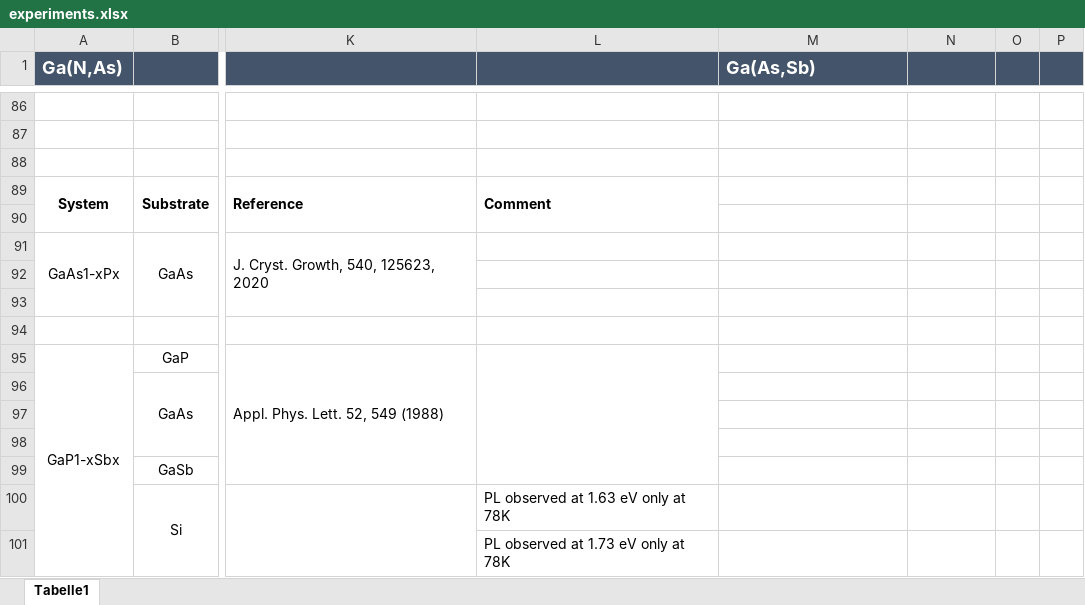
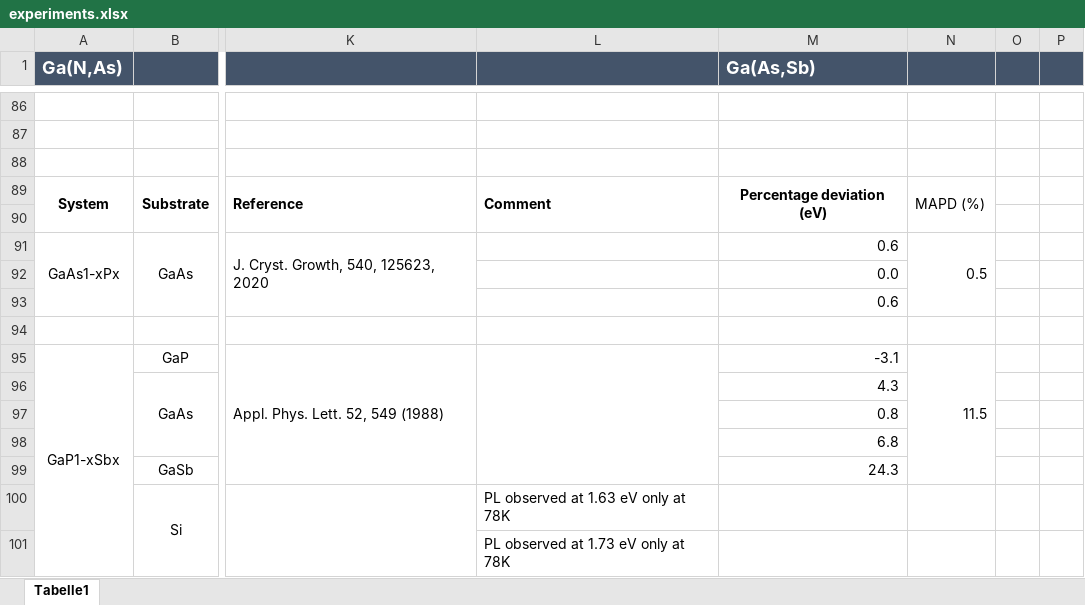
Before and after one commit to bmondal94/Bandgap-Phase-Diagram, an Excel workbook: Compounds/experiments.xlsx, sheet Tabelle1, drawn as a sheet; only a part is shown, gaps mark what is left out; values as stored, in another font and other column widths than the file's, no borders; the diff covers the shown part only; the diff names each change by its address in the sheet, - before the commit and + after, or states it on an @@ line.

```diff
--- a/Compounds/experiments.xlsx (sheet Tabelle1)
+++ b/Compounds/experiments.xlsx (sheet Tabelle1)
-M89 (Ga(As,Sb)): (empty)
+M89 (Ga(As,Sb)): Percentage deviation (eV)
+M89:M90 merged
-N89: (empty)
+N89: MAPD (%)
+N89:N90 merged
-M91 (Ga(As,Sb)): (empty)
+M91 (Ga(As,Sb)): 0.6
-N91: (empty)
+N91: 0.5
+N91:N93 merged
-M92 (Ga(As,Sb)): (empty)
+M92 (Ga(As,Sb)): 0.0
-M93 (Ga(As,Sb)): (empty)
+M93 (Ga(As,Sb)): 0.6
-M95 (Ga(As,Sb)): (empty)
+M95 (Ga(As,Sb)): -3.1
-N95: (empty)
+N95: 11.5
+N95:N99 merged
-M96 (Ga(As,Sb)): (empty)
+M96 (Ga(As,Sb)): 4.3
-M97 (Ga(As,Sb)): (empty)
+M97 (Ga(As,Sb)): 0.8
-M98 (Ga(As,Sb)): (empty)
+M98 (Ga(As,Sb)): 6.8
-M99 (Ga(As,Sb)): (empty)
+M99 (Ga(As,Sb)): 24.3
```
Also changed, not shown: 27 edited cells and merged cells elsewhere in this sheet, 2 other files.
